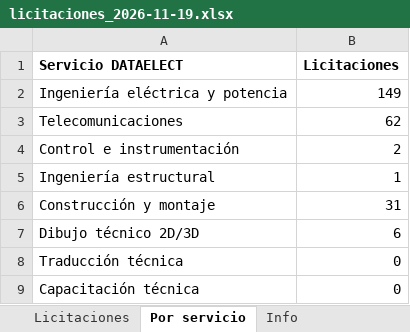
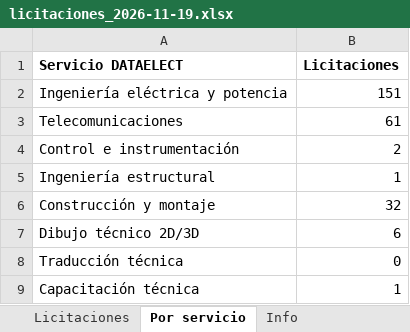
Before and after one commit to JimLennon77/Licitaciones-, an Excel workbook: datos/diario/licitaciones_2026-11-19.xlsx, sheet Por servicio, drawn as a sheet; values as stored, in another font and other column widths than the file's, no borders; the diff names each change by its address in the sheet, - before the commit and + after, or states it on an @@ line.

```diff
--- a/datos/diario/licitaciones_2026-11-19.xlsx (sheet Por servicio)
+++ b/datos/diario/licitaciones_2026-11-19.xlsx (sheet Por servicio)
-B2 (Licitaciones): 149
+B2 (Licitaciones): 151
-B3 (Licitaciones): 62
+B3 (Licitaciones): 61
-B6 (Licitaciones): 31
+B6 (Licitaciones): 32
-B9 (Licitaciones): 0
+B9 (Licitaciones): 1
```
Also changed, not shown: sheet Licitaciones, sheet Info, 7 other files.
